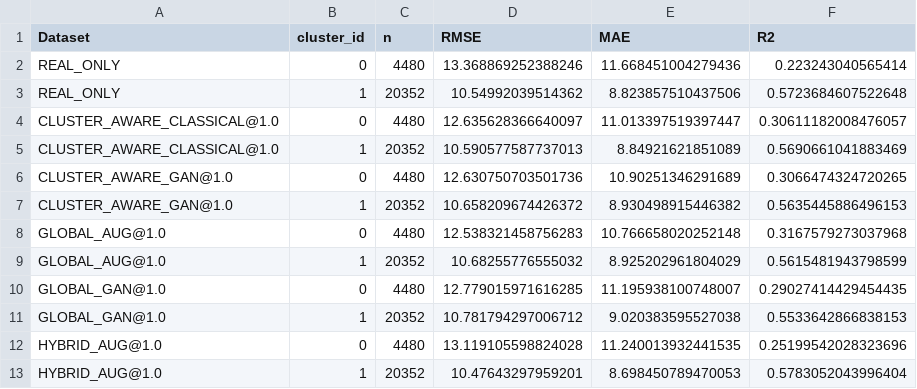
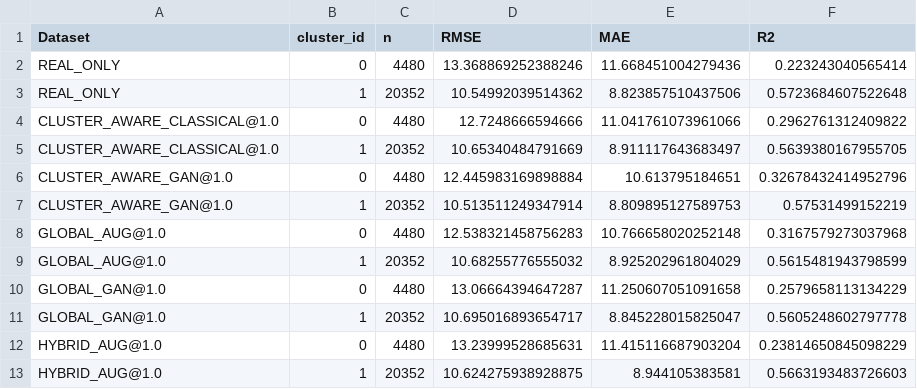
Before and after one commit to laryskasagan/AUGUMENTATION, a CSV file: augmentation_outputs/downstream_results_per_cluster.csv, drawn as a sheet.

```diff
--- a/augmentation_outputs/downstream_results_per_cluster.csv
+++ b/augmentation_outputs/downstream_results_per_cluster.csv
@@ -3,11 +3,11 @@ REAL_ONLY,0,4480,13.368869252388246,11.668451004279436,0.223243040565414
 REAL_ONLY,1,20352,10.54992039514362,8.823857510437506,0.5723684607522648
-CLUSTER_AWARE_CLASSICAL@1.0,0,4480,12.635628366640097,11.013397519397447,0.30611182008476057
-CLUSTER_AWARE_CLASSICAL@1.0,1,20352,10.590577587737013,8.84921621851089,0.5690661041883469
-CLUSTER_AWARE_GAN@1.0,0,4480,12.630750703501736,10.90251346291689,0.3066474324720265
-CLUSTER_AWARE_GAN@1.0,1,20352,10.658209674426372,8.930498915446382,0.5635445886496153
+CLUSTER_AWARE_CLASSICAL@1.0,0,4480,12.7248666594666,11.041761073961066,0.2962761312409822
+CLUSTER_AWARE_CLASSICAL@1.0,1,20352,10.65340484791669,8.911117643683497,0.5639380167955705
+CLUSTER_AWARE_GAN@1.0,0,4480,12.445983169898884,10.613795184651,0.32678432414952796
+CLUSTER_AWARE_GAN@1.0,1,20352,10.513511249347914,8.809895127589753,0.57531499152219
 GLOBAL_AUG@1.0,0,4480,12.538321458756283,10.766658020252148,0.3167579273037968
 GLOBAL_AUG@1.0,1,20352,10.68255776555032,8.925202961804029,0.5615481943798599
-GLOBAL_GAN@1.0,0,4480,12.779015971616285,11.195938100748007,0.29027414429454435
-GLOBAL_GAN@1.0,1,20352,10.781794297006712,9.020383595527038,0.5533642866838153
-HYBRID_AUG@1.0,0,4480,13.119105598824028,11.240013932441535,0.25199542028323696
-HYBRID_AUG@1.0,1,20352,10.47643297959201,8.698450789470053,0.5783052043996404
+GLOBAL_GAN@1.0,0,4480,13.06664394647287,11.250607051091658,0.2579658113134229
+GLOBAL_GAN@1.0,1,20352,10.695016893654717,8.845228015825047,0.5605248602797778
+HYBRID_AUG@1.0,0,4480,13.23999528685631,11.415116687903204,0.23814650845098229
+HYBRID_AUG@1.0,1,20352,10.624275938928875,8.944105383581,0.5663193483726603
```
Also changed, not shown: augmentation_outputs/downstream_results.csv, augmentation_outputs/physical_checks.csv, 13 other files.
